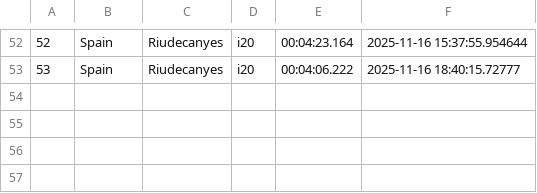
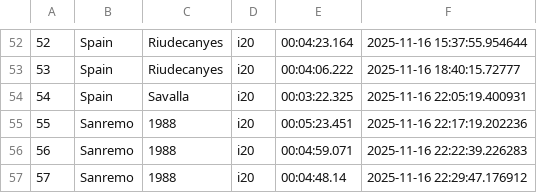
Before and after one commit to Mmathieus/rally-time-tracker, a CSV file: data/Mmathieus/wrc10database/history.csv, drawn as a sheet; only a part is shown, gaps mark what is left out; the diff names each change by its address in the sheet, - before the commit and + after, or states it on an @@ line.

Commit message:
data#6 : spain - savalla improved & sanremo - 1988 NEW

```diff
--- a/data/Mmathieus/wrc10database/history.csv
+++ b/data/Mmathieus/wrc10database/history.csv
+row 54: 54 | Spain | Savalla | i20 | 00:03:22.325 | 2025-11-16 22:05:19.400931
+row 55: 55 | Sanremo | 1988 | i20 | 00:05:23.451 | 2025-11-16 22:17:19.202236
+row 56: 56 | Sanremo | 1988 | i20 | 00:04:59.071 | 2025-11-16 22:22:39.226283
+row 57: 57 | Sanremo | 1988 | i20 | 00:04:48.14 | 2025-11-16 22:29:47.176912
```
Also changed, not shown: data/Mmathieus/wrc10database/main.csv.
